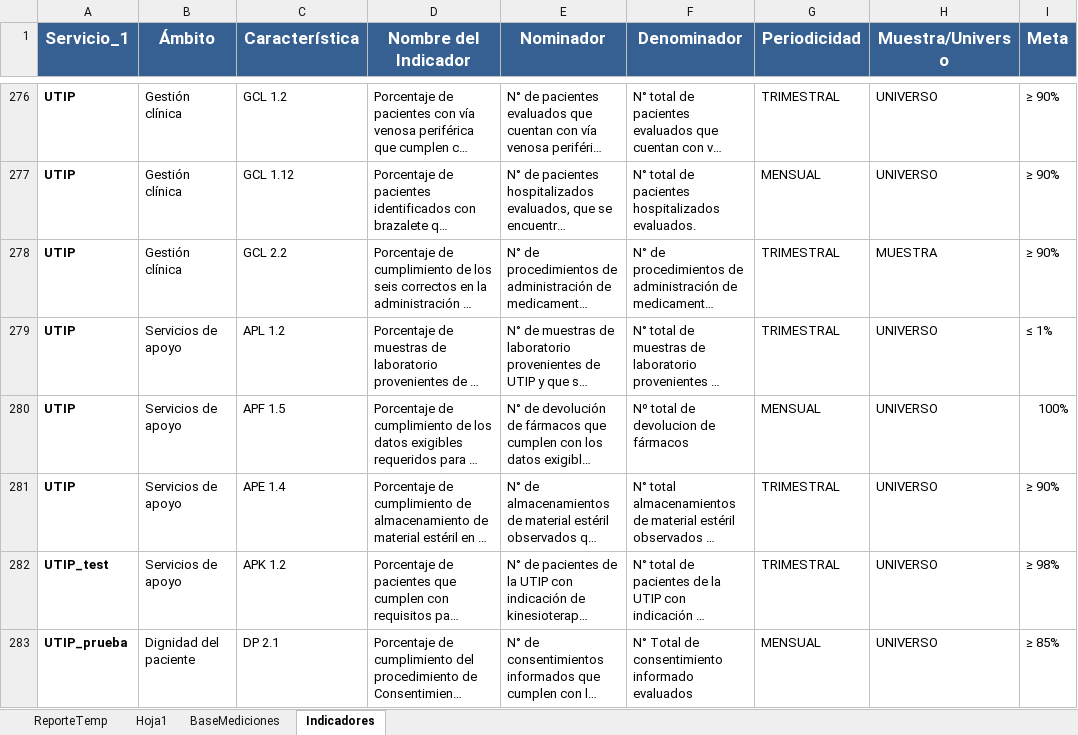
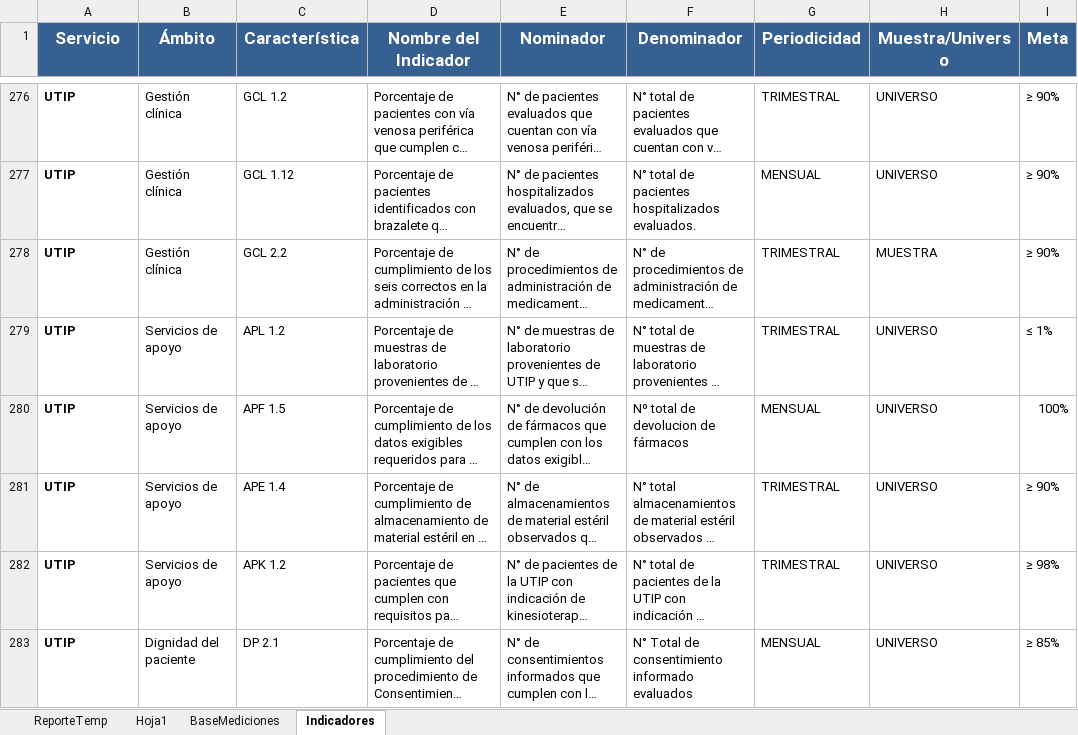
Before and after one commit to profesionalcalidad/Indicadores, an Excel workbook: SistemaIndicadores_Formulario.xlsm, sheet Indicadores, drawn as a sheet; only a part is shown, gaps mark what is left out; long unchanged cells end in …; values as stored, in another font and other column widths than the file's, no borders; table styles not drawn; the diff names each change by its address in the sheet, - before the commit and + after, or states it on an @@ line.

Commit message:
Revertir cambio de prueba a estado original

```diff
--- a/SistemaIndicadores_Formulario.xlsm (sheet Indicadores)
+++ b/SistemaIndicadores_Formulario.xlsm (sheet Indicadores)
-A1: Servicio_1
+A1: Servicio
-A282 (Servicio): UTIP_test
+A282 (Servicio): UTIP
-A283 (Servicio): UTIP_prueba
+A283 (Servicio): UTIP
```
Also changed, not shown: sheet BaseMediciones.
